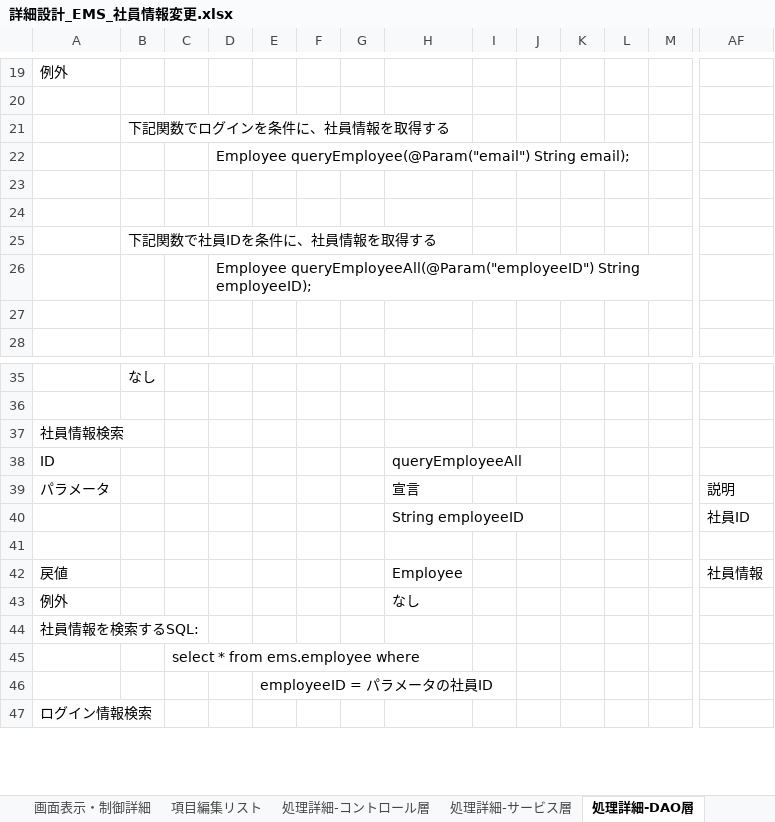
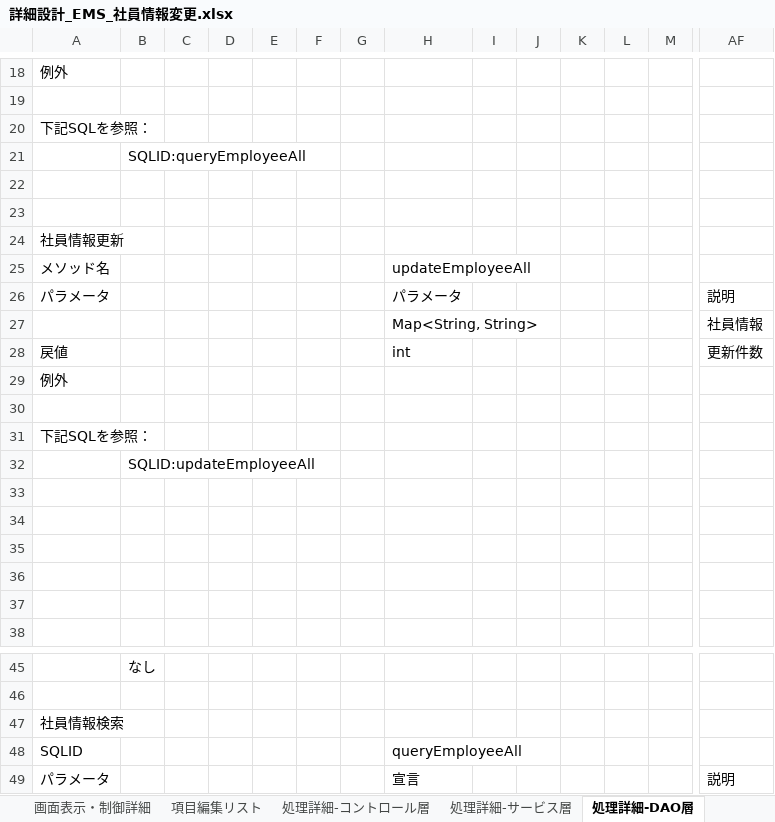
Before and after one commit to softtechSoft/ems, an Excel workbook: DOC/詳細設計書/詳細設計_EMS_社員情報変更.xlsx, sheet 処理詳細-DAO層, drawn as a sheet; only a part is shown, gaps mark what is left out; the shorter side is filled out with more unchanged rows; values as stored, in another font and other column widths than the file's, no cell formats; charts and pictures not drawn; removed rows and columns are numbered as before the commit, all else as after; rows hold the shown columns only; the diff covers the shown part only; the diff names each change by its address in the sheet, - before the commit and + after, or states it on an @@ line.

```diff
--- a/DOC/詳細設計書/詳細設計_EMS_社員情報変更.xlsx (sheet 処理詳細-DAO層)
+++ b/DOC/詳細設計書/詳細設計_EMS_社員情報変更.xlsx (sheet 処理詳細-DAO層)
+row 20: 下記SQLを参照：
-B21: 下記関数でログインを条件に、社員情報を取得する
+B21: SQLID:queryEmployeeAll
-row 22:  |  |  | Employee queryEmployee(@Param("email") String email);
+row 24: 社員情報更新
+row 25: メソッド名 |  |  |  |  |  |  | updateEmployeeAll
+row 26: パラメータ |  |  |  |  |  |  | パラメータ |  |  |  |  |  | 説明
+row 27:  |  |  |  |  |  |  | Map<String, String> |  |  |  |  |  | 社員情報
+row 28: 戻値 |  |  |  |  |  |  | int |  |  |  |  |  | 更新件数
+row 29: 例外
+row 30: (empty)
+row 31: 下記SQLを参照：
-B32: 下記関数で社員IDを条件に、社員情報を取得する
+B32: SQLID:updateEmployeeAll
-D33: Employee queryEmployeeAll(@Param("employeeID") String employeeID);
+D33: (empty)
+row 34: (empty)
+row 35: (empty)
+row 36: (empty)
-A48: ID
+A48: SQLID
```
Also changed, not shown: 11 added rows, 12 removed rows and 6 edited cells elsewhere in this sheet, sheet 処理詳細-サービス層, cell formats, charts or pictures, 1 other file.
